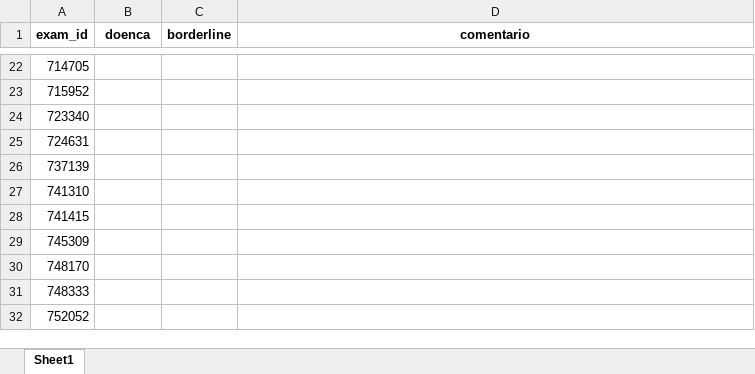
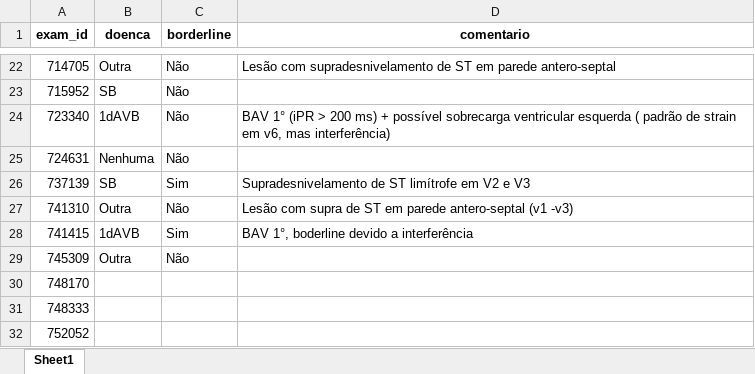
Before and after one commit to pedrobacelar28/Clustering-Paper, an Excel workbook: Projeto/Geração das Amostras/excel/planilha_2.xlsx, sheet Sheet1, drawn as a sheet; only a part is shown, gaps mark what is left out; values as stored, in another font and other column widths than the file's, no borders; charts and pictures not drawn; the diff covers the shown part only; the diff names each change by its address in the sheet, - before the commit and + after, or states it on an @@ line.

```diff
--- a/Projeto/Geração das Amostras/excel/planilha_2.xlsx (sheet Sheet1)
+++ b/Projeto/Geração das Amostras/excel/planilha_2.xlsx (sheet Sheet1)
-B22 (doenca): (empty)
+B22 (doenca): Outra
-C22:C25 (borderline): (empty)
+C22:C25 (borderline): Não
-D22 (comentario): (empty)
+D22 (comentario): Lesão com supradesnivelamento de ST em parede antero-septal
-B23 (doenca): (empty)
+B23 (doenca): SB
-B24 (doenca): (empty)
+B24 (doenca): 1dAVB
-D24 (comentario): (empty)
+D24 (comentario): BAV 1° (iPR > 200 ms) + possível sobrecarga ventricular esquerda ( padrão de strain em v6, mas interferência)
-B25 (doenca): (empty)
+B25 (doenca): Nenhuma
-B26 (doenca): (empty)
+B26 (doenca): SB
-C26 (borderline): (empty)
+C26 (borderline): Sim
-D26 (comentario): (empty)
+D26 (comentario): Supradesnivelamento de ST limítrofe em V2 e V3
-B27 (doenca): (empty)
+B27 (doenca): Outra
-C27 (borderline): (empty)
+C27 (borderline): Não
-D27 (comentario): (empty)
+D27 (comentario): Lesão com supra de ST em parede antero-septal (v1 -v3)
-B28 (doenca): (empty)
+B28 (doenca): 1dAVB
-C28 (borderline): (empty)
+C28 (borderline): Sim
-D28 (comentario): (empty)
+D28 (comentario): BAV 1°, boderline devido a interferência
-B29 (doenca): (empty)
+B29 (doenca): Outra
-C29 (borderline): (empty)
+C29 (borderline): Não
```
Also changed, not shown: 48 edited cells elsewhere in this sheet, Projeto/Geração das Amostras/excel/planilha_1.xlsx, 15 other files.
